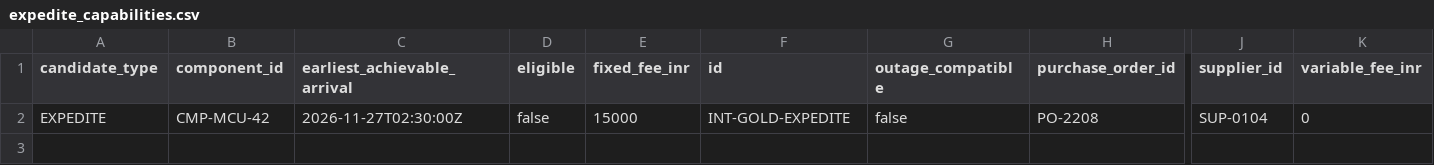
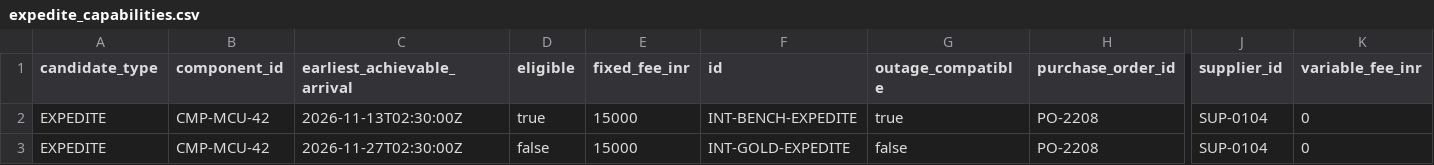
Before and after one commit to bhuwanb23/chronosdb, a CSV file: data/releases/v1.0.0/interventions/expedite_capabilities.csv, drawn as a sheet; only a part is shown, gaps mark what is left out; rows hold the shown columns only; the diff names each change by its address in the sheet, - before the commit and + after, or states it on an @@ line.

```diff
--- a/data/releases/v1.0.0/interventions/expedite_capabilities.csv
+++ b/data/releases/v1.0.0/interventions/expedite_capabilities.csv
+row 2: EXPEDITE | CMP-MCU-42 | 2026-11-13T02:30:00Z | true | 15000 | INT-BENCH-EXPEDITE | true | PO-2208 | SUP-0104 | 0
```
Also changed, not shown: artifacts/phase-4/demo-readiness/reviewer-results.csv, artifacts/phase-4/ground-truth/scenario-input-hashes.csv, 33 other files.
